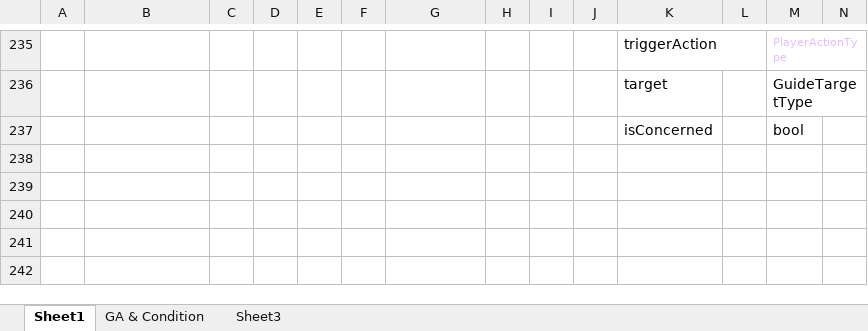
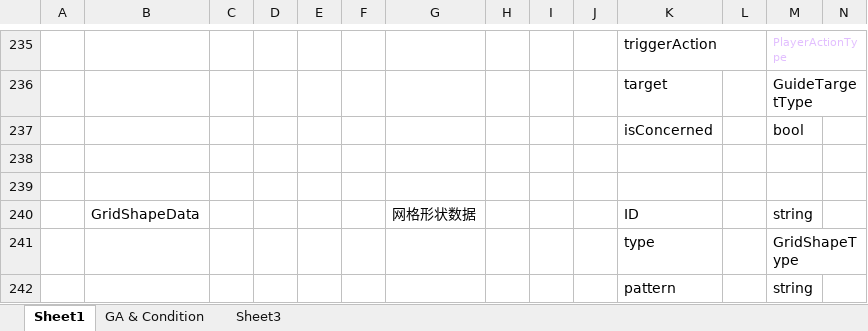
Before and after one commit to Jaeger0624/BBQ-Heaven, an Excel workbook: Config/Datas/__beans__.xlsx, sheet Sheet1, drawn as a sheet; only a part is shown, gaps mark what is left out; values as stored, in another font and other column widths than the file's, no borders; rows hold the shown columns only; the diff names each change by its address in the sheet, - before the commit and + after, or states it on an @@ line.

Commit message:
feat!: 添加GridShape.cs

```diff
--- a/Config/Datas/__beans__.xlsx (sheet Sheet1)
+++ b/Config/Datas/__beans__.xlsx (sheet Sheet1)
+row 238: (empty)
+row 239: (empty)
+row 240:  | GridShapeData |  |  |  |  | 网格形状数据 |  |  |  | ID |  | string
+row 241:  |  |  |  |  |  |  |  |  |  | type |  | GridShapeType
+row 242:  |  |  |  |  |  |  |  |  |  | pattern |  | string
```
Also changed, not shown: sheet GA & Condition, Config/Datas/CardDatas/CardData.xlsx, Config/Datas/FoodDatas/FoodData.xlsx, 25 other files.
